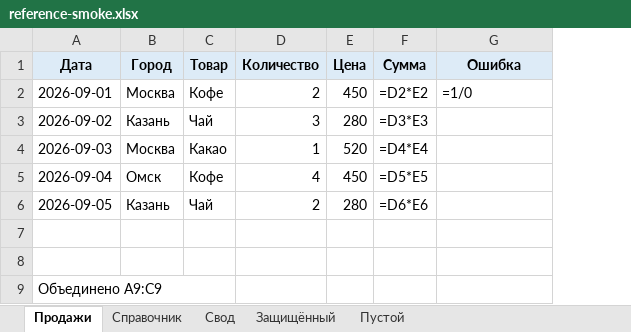
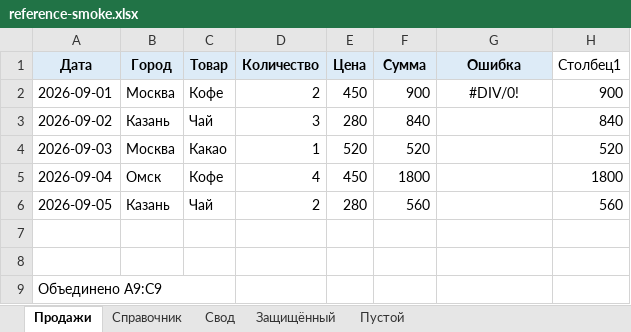
Before and after one commit to edgargew622-cloud/excel-ai-addin, an Excel workbook: reference-smoke.xlsx, sheet Продажи, drawn as a sheet; values as stored, in another font and other column widths than the file's, no borders; formulas without a stored value are shown as written; charts and pictures and table styles not drawn; the diff names each change by its address in the sheet, - before the commit and + after, or states it on an @@ line.

```diff
--- a/reference-smoke.xlsx (sheet Продажи)
+++ b/reference-smoke.xlsx (sheet Продажи)
+column H (Столбец1), rows 2-6: 900 | 840 | 520 | 1800 | 560
-F2 (Сумма): =D2*E2
+F2 (Сумма): 900
-G2 (Ошибка): =1/0
+G2 (Ошибка): #DIV/0!
-G2 alignment: left
+G2 alignment: center
-F3 (Сумма): =D3*E3
+F3 (Сумма): 840
-F4 (Сумма): =D4*E4
+F4 (Сумма): 520
-F5 (Сумма): =D5*E5
+F5 (Сумма): 1800
-F6 (Сумма): =D6*E6
+F6 (Сумма): 560
```
Also changed, not shown: sheet Свод, sheet Защищённый, charts or pictures, 4 other files.
